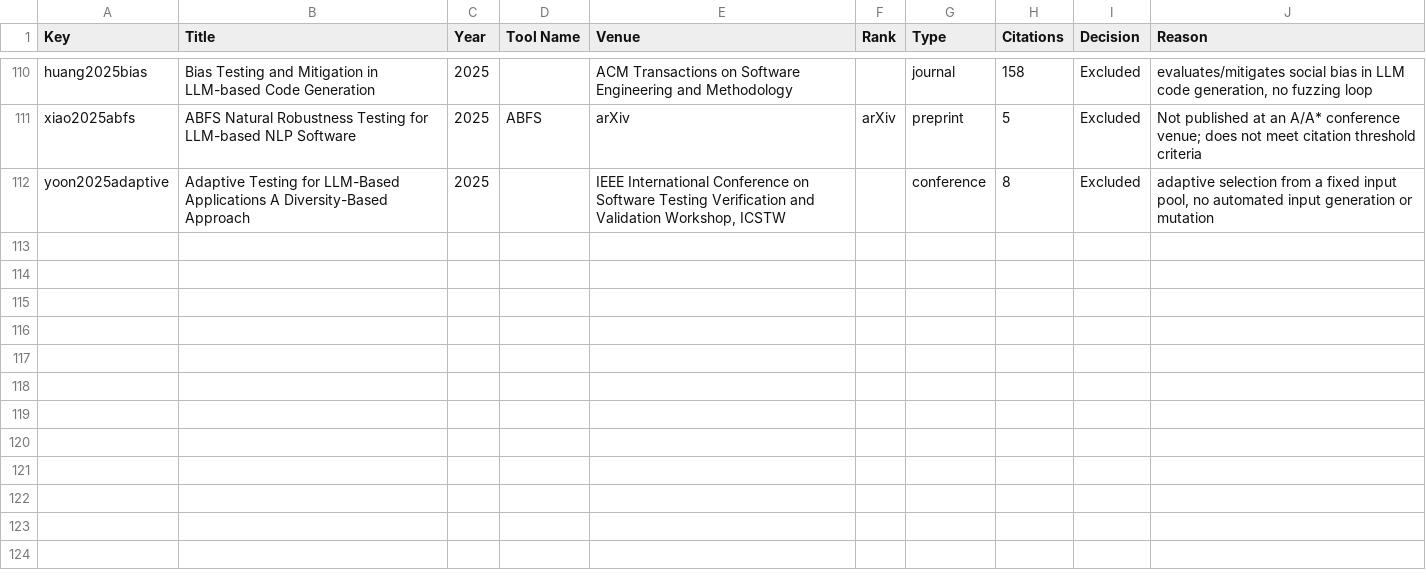
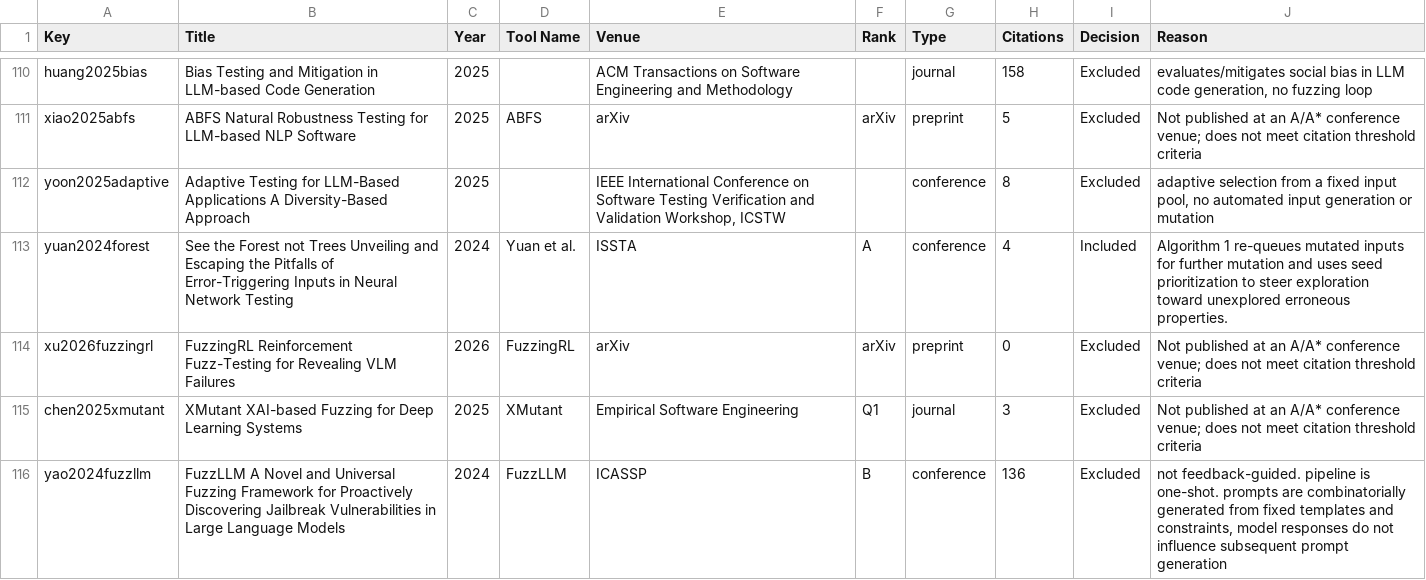
Before and after one commit to itsmahbub/FuzzCheck.AI, a CSV file: paper_inclusion_decisions.csv, drawn as a sheet; only a part is shown, gaps mark what is left out.

Commit message:
Update

```diff
--- a/paper_inclusion_decisions.csv
+++ b/paper_inclusion_decisions.csv
@@ -112 +112,5 @@ xiao2025abfs,ABFS Natural Robustness Testing for LLM-based NLP Software,2025,ABF
 yoon2025adaptive,Adaptive Testing for LLM-Based Applications A Diversity-Based Approach,2025,,"IEEE International Conference on Software Testing Verification and Validation Workshop, ICSTW",,conference,8,Excluded,"adaptive selection from a fixed input pool, no automated input generation or mutation"
+yuan2024forest,See the Forest not Trees Unveiling and Escaping the Pitfalls of Error-Triggering Inputs in Neural Network Testing,2024,Yuan et al.,ISSTA,A,conference,4,Included,"Algorithm 1 re-queues mutated inputs for further mutation and uses seed prioritization to steer exploration toward unexplored erroneous properties."
+xu2026fuzzingrl,FuzzingRL Reinforcement Fuzz-Testing for Revealing VLM Failures,2026,FuzzingRL,arXiv,arXiv,preprint,0,Excluded,Not published at an A/A* conference venue; does not meet citation threshold criteria
+chen2025xmutant,XMutant XAI-based Fuzzing for Deep Learning Systems,2025,XMutant,Empirical Software Engineering,Q1,journal,3,Excluded,Not published at an A/A* conference venue; does not meet citation threshold criteria
+yao2024fuzzllm,FuzzLLM A Novel and Universal Fuzzing Framework for Proactively Discovering Jailbreak Vulnerabilities in Large Language Models,2024,FuzzLLM,ICASSP,B,conference,136,Excluded,"not feedback-guided. pipeline is one-shot. prompts are combinatorially generated from fixed templates and constraints, model responses do not influence subsequent prompt generation"
```
